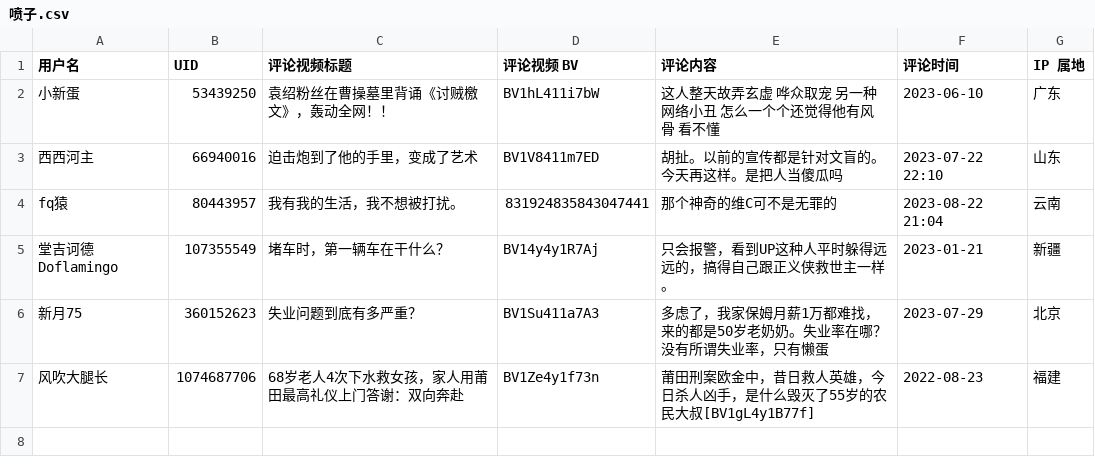
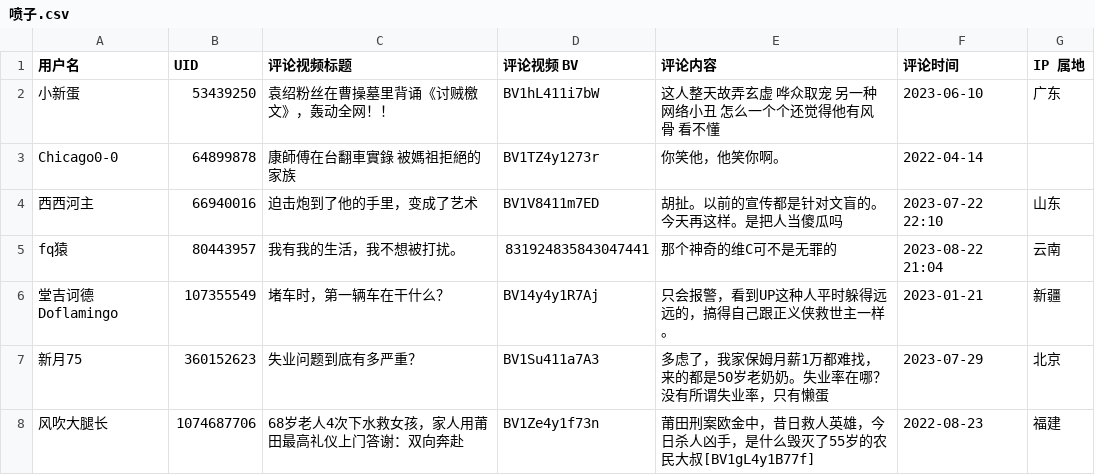
Before and after one commit to blacklisting/bilibili, a CSV file: 喷子.csv, drawn as a sheet.

Commit message:
Update with a comment just seen.

```diff
--- a/喷子.csv
+++ b/喷子.csv
@@ -2,2 +2,3 @@
 "小新蛋",53439250,"袁绍粉丝在曹操墓里背诵《讨贼檄文》，轰动全网！！","BV1hL411i7bW","这人整天故弄玄虚 哗众取宠 另一种网络小丑 怎么一个个还觉得他有风骨 看不懂","2023-06-10","广东"
+"Chicago0-0",64899878,"康師傅在台翻車實錄 被媽祖拒絕的家族","BV1TZ4y1273r","你笑他，他笑你啊。","2022-04-14",""
 "西西河主",66940016,"迫击炮到了他的手里，变成了艺术","BV1V8411m7ED","胡扯。以前的宣传都是针对文盲的。今天再这样。是把人当傻瓜吗","2023-07-22 22:10","山东"
```
